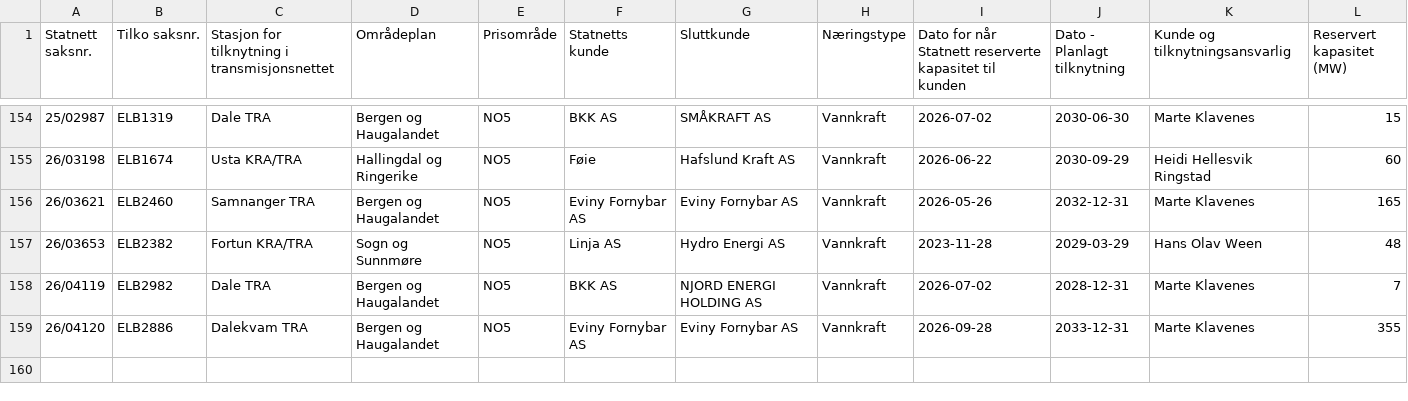
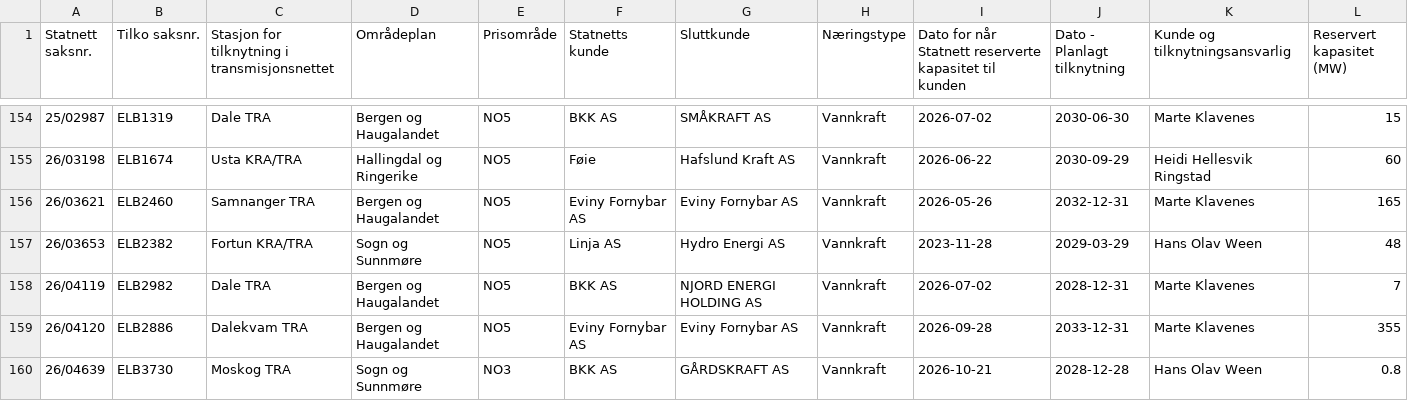
Before and after one commit to tj437/Statnett-Kapasitetsreservasjoner, a CSV file: data/reservasjoner/Liste_over_reservasjoner__Liste_Produksjon.csv, drawn as a sheet; only a part is shown, gaps mark what is left out; the diff names each change by its address in the sheet, - before the commit and + after, or states it on an @@ line.

Commit message:
Snapshot 2026-10-23 – Liste_over_kapasitetskø__Liste_Forbruk: +0/-0/~1; Liste_over_kapasitetskø__Liste_Produksjon: +1/-1/~0; Liste_over_reservasjoner__Liste_Forbruk: +0/-0/~1; Liste_over_reservasjoner__Liste_Produksjon: +1

```diff
--- a/data/reservasjoner/Liste_over_reservasjoner__Liste_Produksjon.csv
+++ b/data/reservasjoner/Liste_over_reservasjoner__Liste_Produksjon.csv
+row 160: 26/04639 | ELB3730 | Moskog TRA | Sogn og Sunnmøre | NO3 | BKK AS | GÅRDSKRAFT AS | Vannkraft | 2026-10-21 | 2028-12-28 | Hans Olav Ween | 0.8
```
Also changed, not shown: data/kapasitetsko/Liste_over_kapasitetskø__Liste_Forbruk.csv, data/kapasitetsko/Liste_over_kapasitetskø__Liste_Produksjon.csv, 1 other file.
